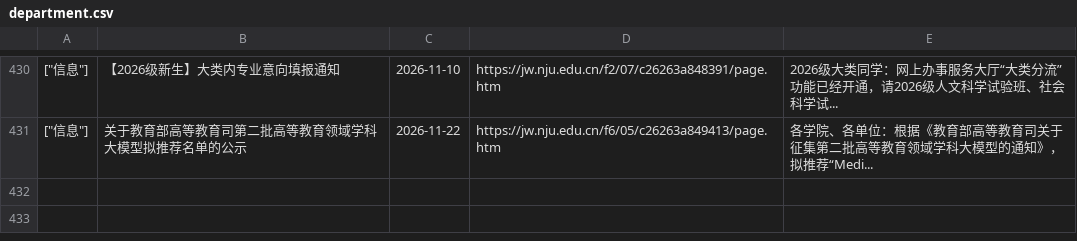
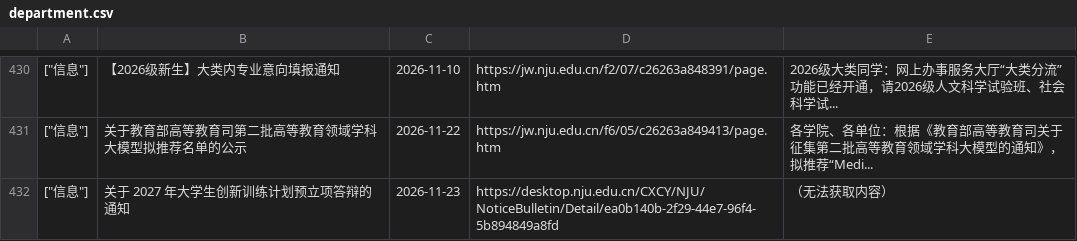
Before and after one commit to Chen-Rong-Zi/nju-jw, a CSV file: department.csv, drawn as a sheet; only a part is shown, gaps mark what is left out; the diff names each change by its address in the sheet, - before the commit and + after, or states it on an @@ line.

```diff
--- a/department.csv
+++ b/department.csv
+row 432: ["信息"] | 关于 2027 年大学生创新训练计划预立项答辩的通知 | 2026-11-23 | https://desktop.nju.edu.cn/CXCY/NJU/NoticeBulletin/Detail/ea0b140b-2f29-44e7-96f4-5b894849a8fd | （无法获取内容）
```
Also changed, not shown: 1 other file.
